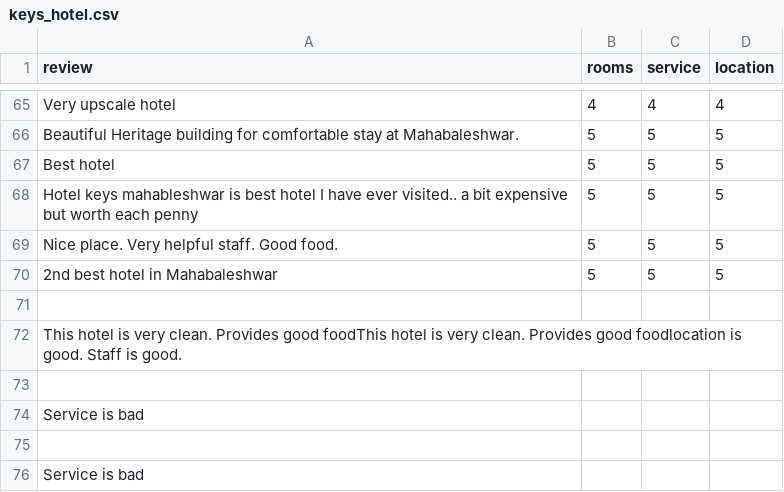
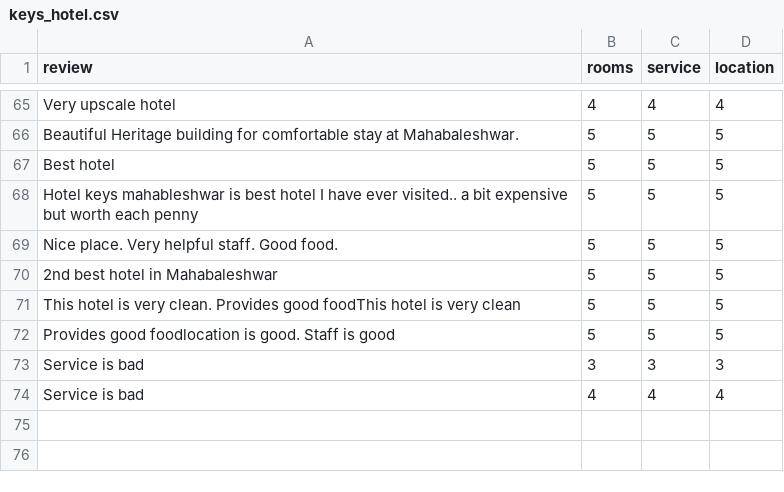
Before and after one commit to RajnandiniIngale/Help_Tourist_1, a CSV file: keys_hotel.csv, drawn as a sheet; only a part is shown, gaps mark what is left out; removed rows and columns are numbered as before the commit, all else as after; the diff names each change by its address in the sheet, - before the commit and + after, or states it on an @@ line.

```diff
--- a/keys_hotel.csv
+++ b/keys_hotel.csv
-row 71: (empty)
+row 71: This hotel is very clean. Provides good foodThis hotel is very clean | 5 | 5 | 5
-row 72: This hotel is very clean. Provides good foodThis hotel is very clean. Provides good foodlocation is good. Staff is good.
-row 72: (empty)
+row 72: Provides good foodlocation is good. Staff is good | 5 | 5 | 5
-row 74: Service is bad
-row 73: (empty)
+row 73: Service is bad | 3 | 3 | 3
-row 76: Service is bad
+row 74: Service is bad | 4 | 4 | 4
```
Also changed, not shown: 5 other files.
